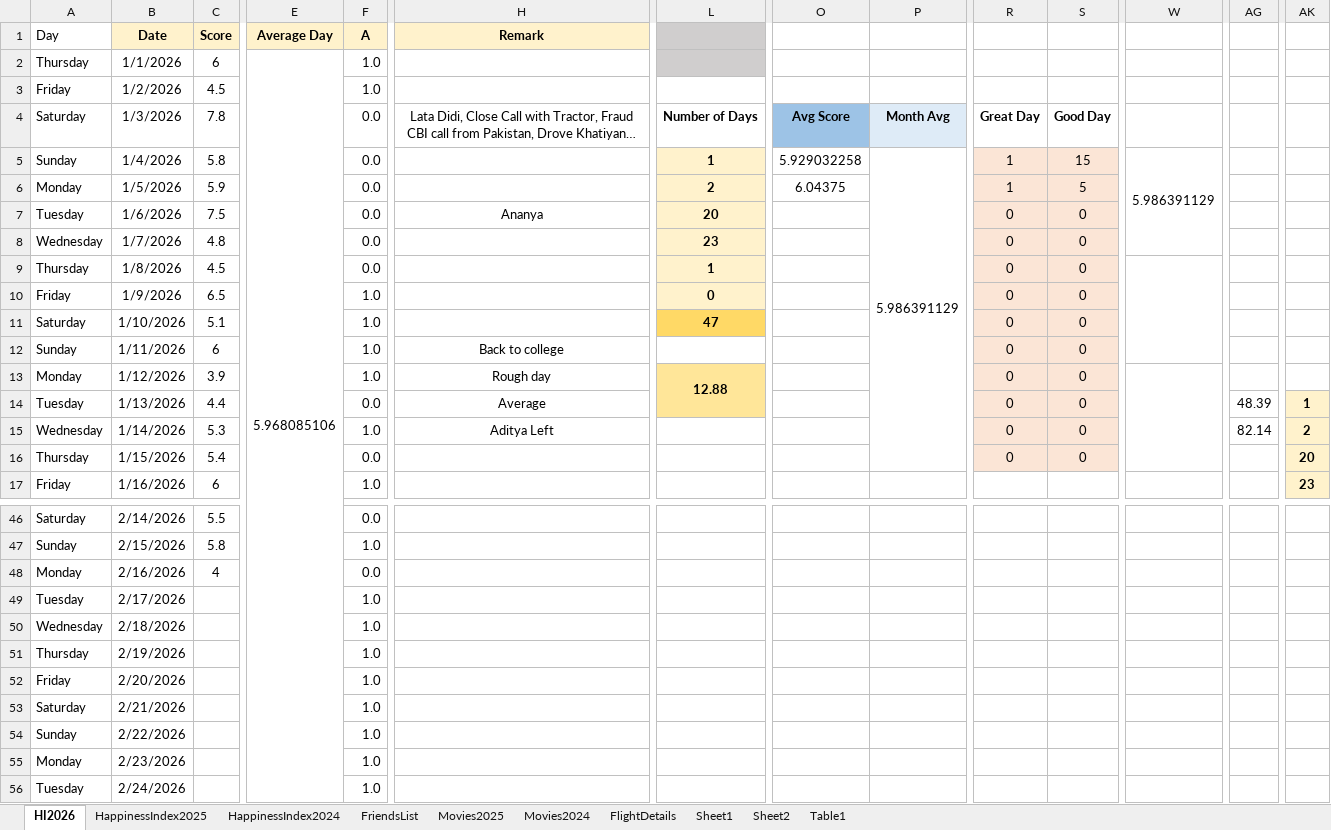
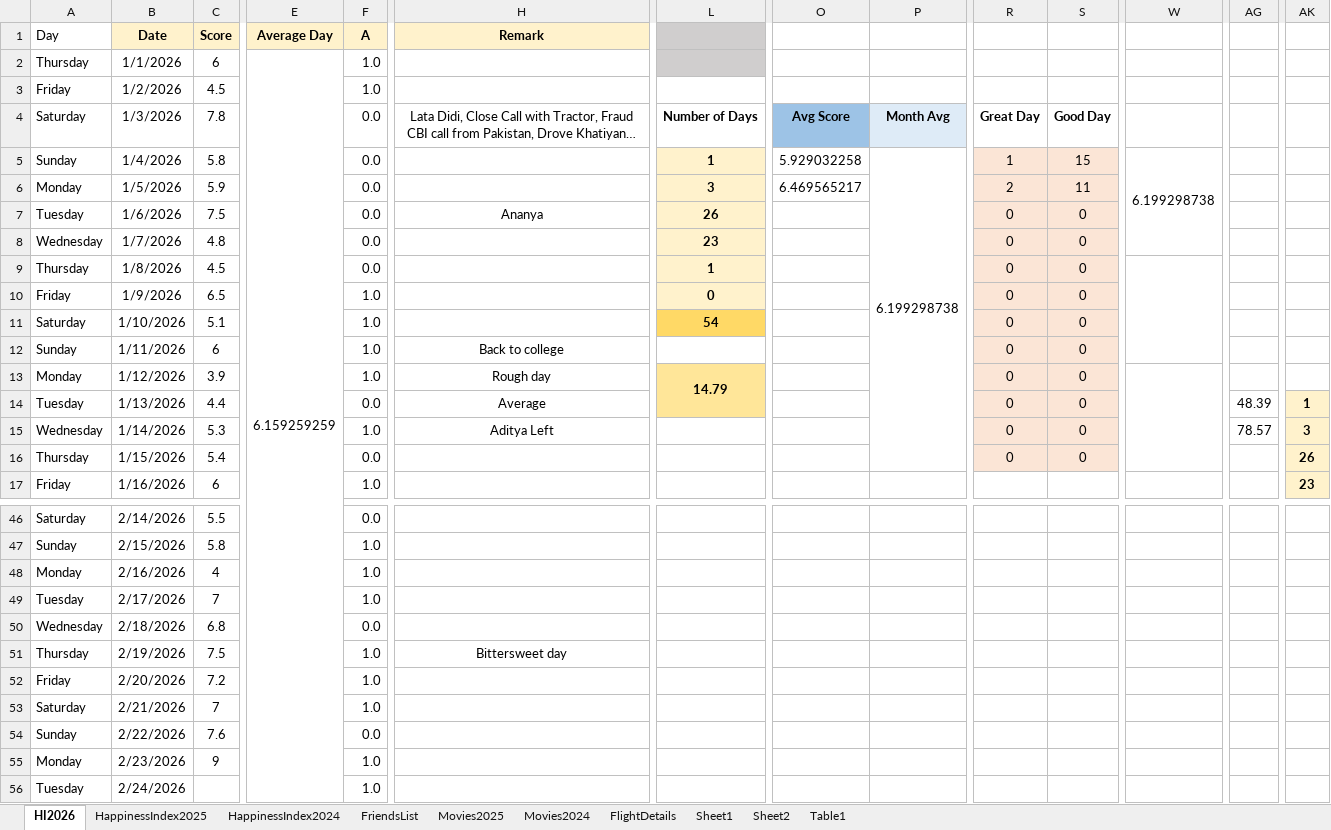
Before and after one commit to Abhinav-1708/Happiness-Index, an Excel workbook: HappinessIndex.xlsx, sheet HI2026, drawn as a sheet; only a part is shown, gaps mark what is left out; long unchanged cells end in …; values as stored, in another font and other column widths than the file's, no borders; charts and pictures and conditional formats not drawn; the diff covers the shown part only; the diff names each change by its address in the sheet, - before the commit and + after, or states it on an @@ line.

Commit message:
Automated daily backup

```diff
--- a/HappinessIndex.xlsx (sheet HI2026)
+++ b/HappinessIndex.xlsx (sheet HI2026)
-E2 (Average Day): 5.968085106
+E2 (Average Day): 6.159259259
-P5: 5.986391129
+P5: 6.199298738
-W5: 5.986391129
+W5: 6.199298738
-L6: 2
+L6: 3
-O6: 6.04375
+O6: 6.469565217
-R6: 1
+R6: 2
-S6: 5
+S6: 11
-L7: 20
+L7: 26
-L11: 47
+L11: 54
-L13: 12.88
+L13: 14.79
-AG15: 82.14
+AG15: 78.57
-AK15: 2
+AK15: 3
-AK16: 20
+AK16: 26
-F48 (A): 0.0
+F48 (A): 1.0
-C49 (Score): (empty)
+C49 (Score): 7
-C50 (Score): (empty)
+C50 (Score): 6.8
-F50 (A): 1.0
+F50 (A): 0.0
-C51 (Score): (empty)
+C51 (Score): 7.5
-H51 (Remark): (empty)
+H51 (Remark): Bittersweet day
-C52 (Score): (empty)
+C52 (Score): 7.2
-C53 (Score): (empty)
+C53 (Score): 7
-C54 (Score): (empty)
+C54 (Score): 7.6
-F54 (A): 1.0
+F54 (A): 0.0
-C55 (Score): (empty)
+C55 (Score): 9
```
Also changed, not shown: 2 edited cells elsewhere in this sheet, charts or pictures.
